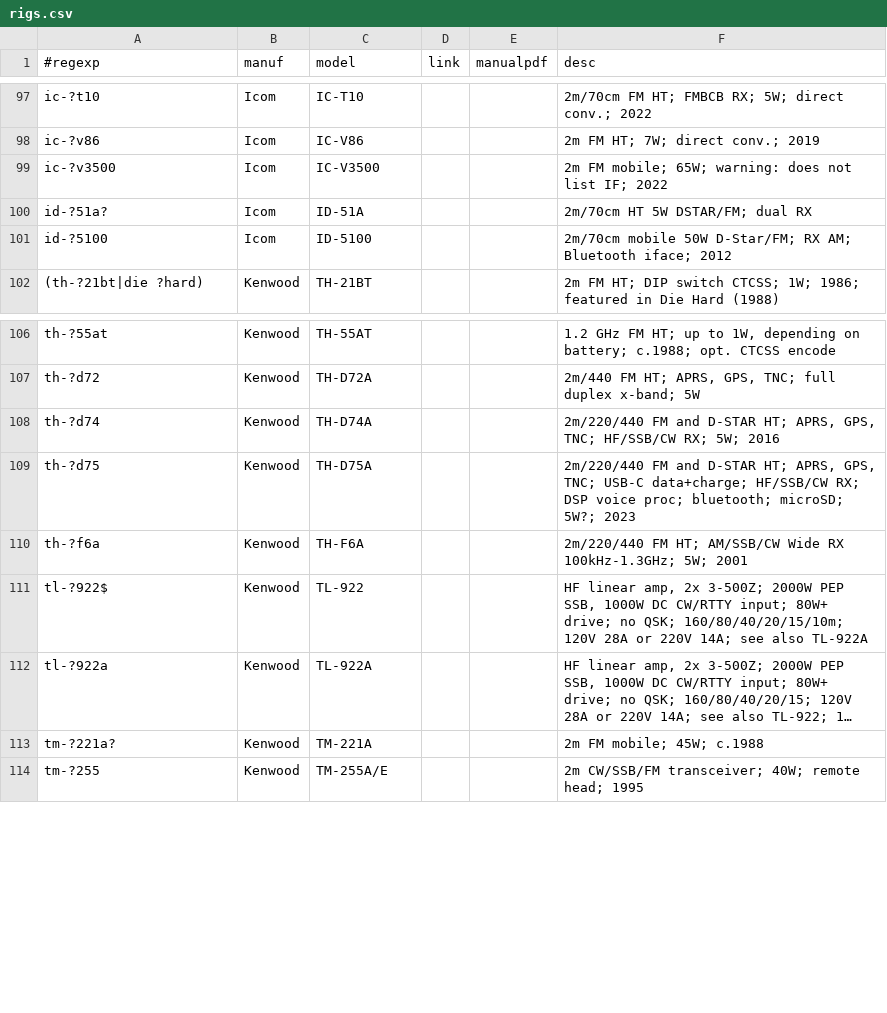
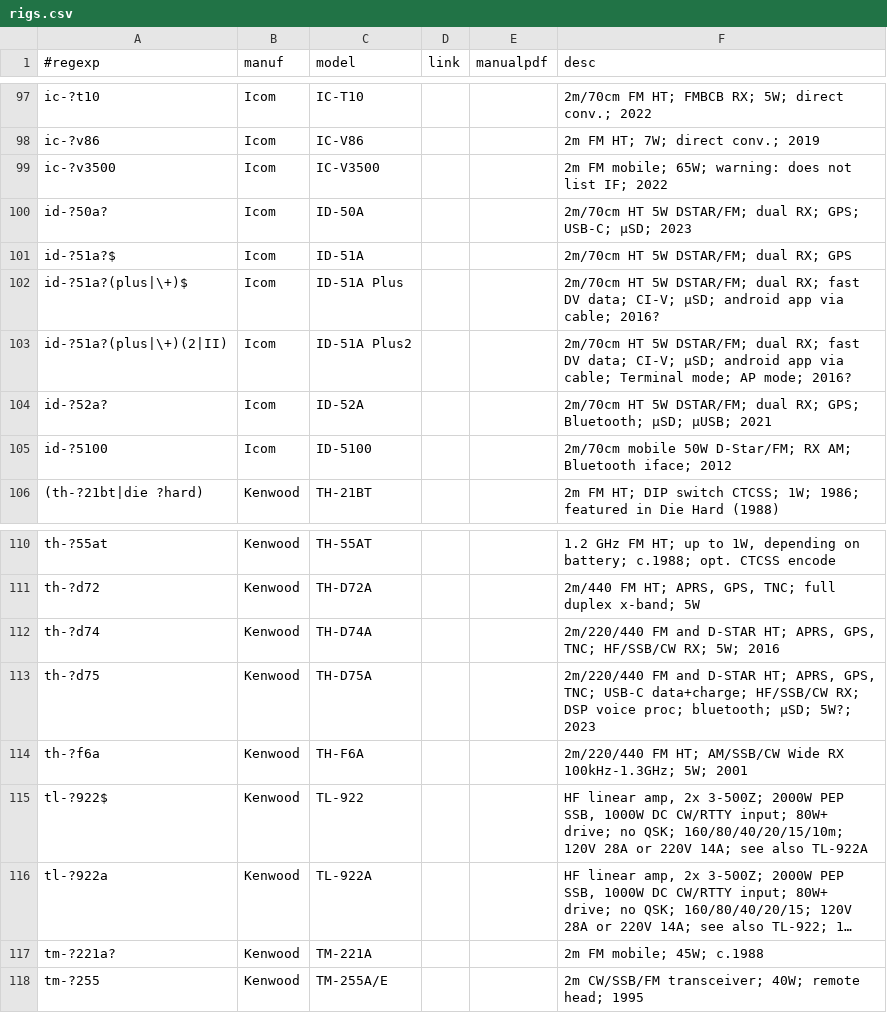
Before and after one commit to molo1134/rigs, a CSV file: rigs.csv, drawn as a sheet; only a part is shown, gaps mark what is left out; long unchanged cells end in ….

Commit message:
add id-50,51,52 series

```diff
--- a/rigs.csv
+++ b/rigs.csv
@@ -99,3 +99,7 @@ ic-?v86,Icom,IC-V86,,,"2m FM HT; 7W; direct conv.; 2019"
 ic-?v3500,Icom,IC-V3500,,,"2m FM mobile; 65W; warning: does not list IF; 2022"
-id-?51a?,Icom,ID-51A,,,"2m/70cm HT 5W DSTAR/FM; dual RX"
+id-?50a?,Icom,ID-50A,,,"2m/70cm HT 5W DSTAR/FM; dual RX; GPS; USB-C; µSD; 2023"
+id-?51a?$,Icom,ID-51A,,,"2m/70cm HT 5W DSTAR/FM; dual RX; GPS"
+id-?51a?(plus|\+)$,Icom,ID-51A Plus,,,"2m/70cm HT 5W DSTAR/FM; dual RX; fast DV data; CI-V; µSD; android app via cable; 2016?"
+id-?51a?(plus|\+)(2|II),Icom,ID-51A Plus2,,,"2m/70cm HT 5W DSTAR/FM; dual RX; fast DV data; CI-V; µSD; android app via cable; Terminal mode; AP mode; 2016?"
+id-?52a?,Icom,ID-52A,,,"2m/70cm HT 5W DSTAR/FM; dual RX; GPS; Bluetooth; µSD; µUSB; 2021"
 id-?5100,Icom,ID-5100,,,"2m/70cm mobile 50W D-Star/FM; RX AM; Bluetooth iface; 2012"
@@ -108,3 +112,3 @@ th-?d72,Kenwood,TH-D72A,,,"2m/440 FM HT; APRS, GPS, TNC; full duplex x-band; 5W"
 th-?d74,Kenwood,TH-D74A,,,"2m/220/440 FM and D-STAR HT; APRS, GPS, TNC; HF/SSB/CW RX; 5W; 2016"
-th-?d75,Kenwood,TH-D75A,,,"2m/220/440 FM and D-STAR HT; APRS, GPS, TNC; USB-C data+charge; HF/SSB/CW RX; DSP voice proc; bluetooth; microSD; 5W?; 2023"
+th-?d75,Kenwood,TH-D75A,,,"2m/220/440 FM and D-STAR HT; APRS, GPS, TNC; USB-C data+charge; HF/SSB/CW RX; DSP voice proc; bluetooth; µSD; 5W?; 2023"
 th-?f6a,Kenwood,TH-F6A,,,"2m/220/440 FM HT; AM/SSB/CW Wide RX 100kHz-1.3GHz; 5W; 2001"
```
